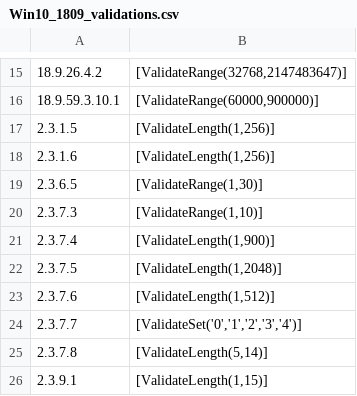
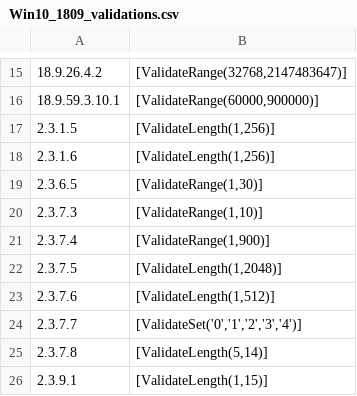
Before and after one commit to techservicesillinois/SecOps-Powershell-CISDSC, a CSV file: parameter_validations/Win10_1809_validations.csv, drawn as a sheet; only a part is shown, gaps mark what is left out.

Commit message:
Corrected parameter validation (#141)
* Updated resource schemas

* Updated validation CSVs

* bumped revisions

* changelog

```diff
--- a/parameter_validations/Win10_1809_validations.csv
+++ b/parameter_validations/Win10_1809_validations.csv
@@ -20,3 +20,3 @@
 "2.3.7.3","[ValidateRange(1,10)]"
-"2.3.7.4","[ValidateLength(1,900)]"
+"2.3.7.4","[ValidateRange(1,900)]"
 "2.3.7.5","[ValidateLength(1,2048)]"
```
Also changed, not shown: parameter_validations/Win10_1909_validations.csv, parameter_validations/Win10_2004_validations.csv, 8 other files.
